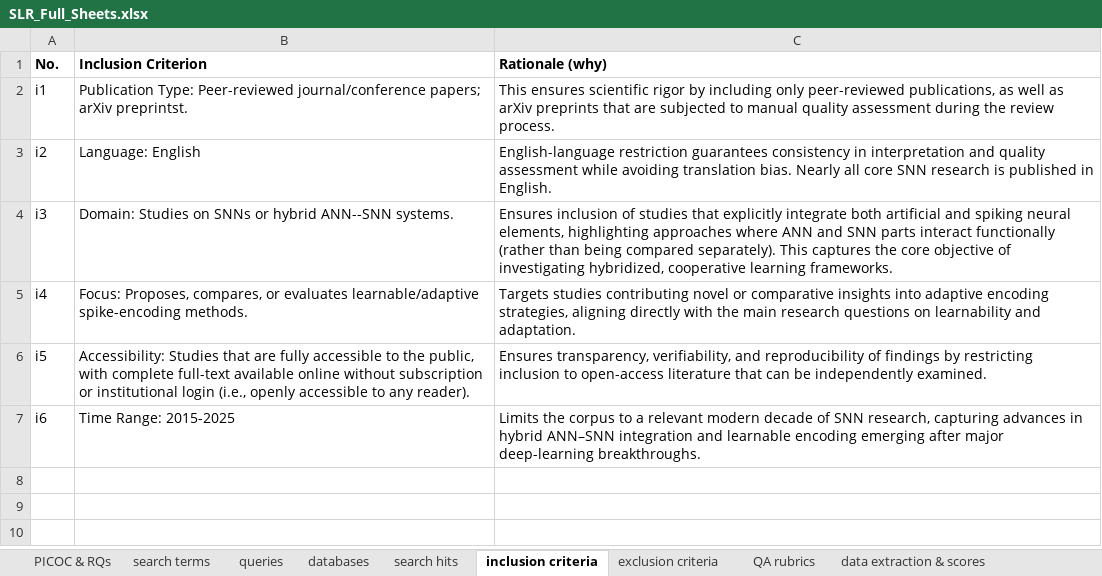
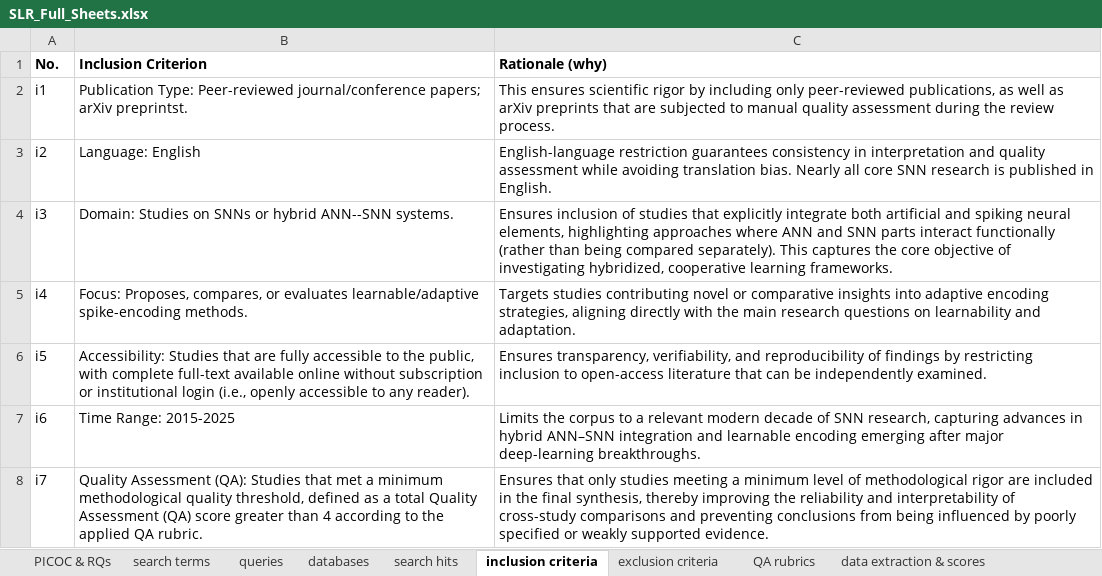
Before and after one commit to ZohoorAlmalkiUQU/SLR_Analysis_of_Results, an Excel workbook: SLR_Full_Sheets.xlsx, sheet inclusion criteria, drawn as a sheet; values as stored, in another font and other column widths than the file's, no borders; the diff names each change by its address in the sheet, - before the commit and + after, or states it on an @@ line.

```diff
--- a/SLR_Full_Sheets.xlsx (sheet inclusion criteria)
+++ b/SLR_Full_Sheets.xlsx (sheet inclusion criteria)
+row 8: i7 | Quality Assessment (QA): Studies that met a minimum methodological quality threshold, defined as a total Quality Assessment (QA) score greater than 4 according to the applied QA rubric. | Ensures that only studies meeting a minimum level of methodological rigor are included in the final synthesis, thereby improving the reliability and interpretability of cross-study comparisons and preventing conclusions from being influenced by poorly specified or weakly supported evidence.
```
Also changed, not shown: sheet exclusion criteria, sheet data extraction & scores, Quality_Assessment_Table.xlsx, 5 other files.
